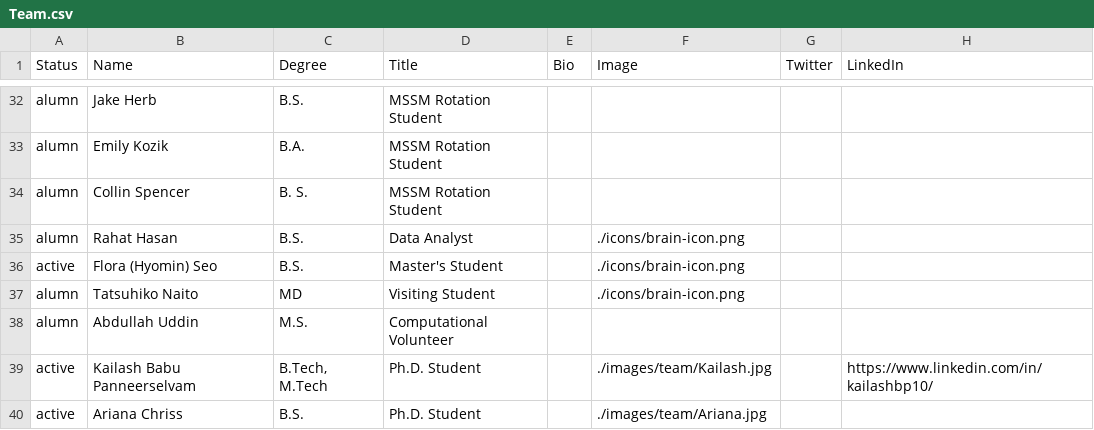
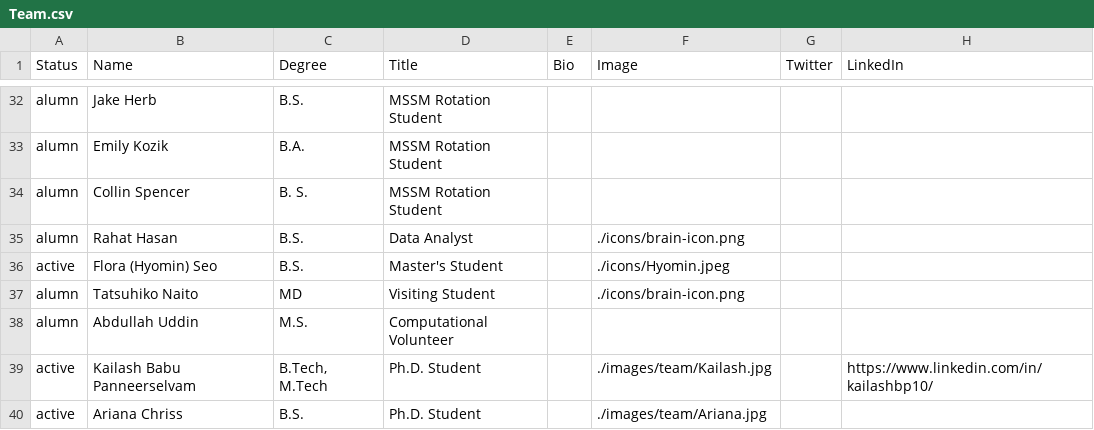
Before and after one commit to RajLabMSSM/RajLab_website, a CSV file: documents/Team.csv, drawn as a sheet; only a part is shown, gaps mark what is left out; the diff names each change by its address in the sheet, - before the commit and + after, or states it on an @@ line.

Commit message:
Adding Hyomin

```diff
--- a/documents/Team.csv
+++ b/documents/Team.csv
-F36 (Image): ./icons/brain-icon.png
+F36 (Image): ./icons/Hyomin.jpeg
```
Also changed, not shown: 1 other file.
